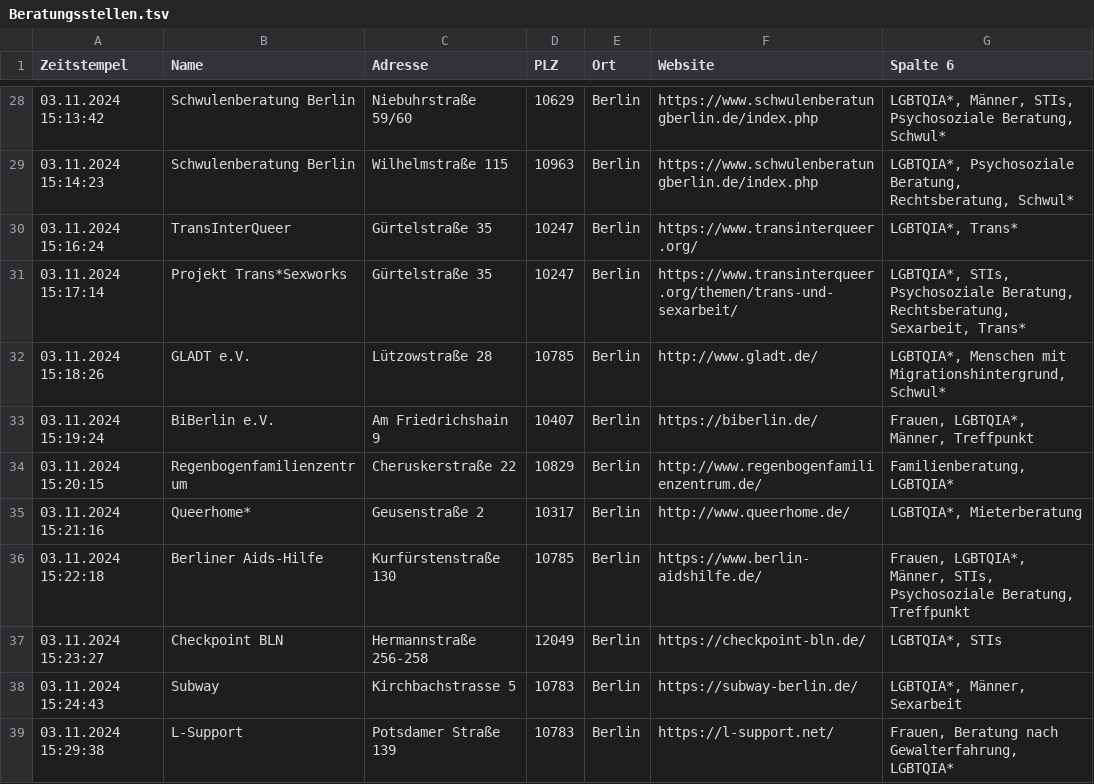
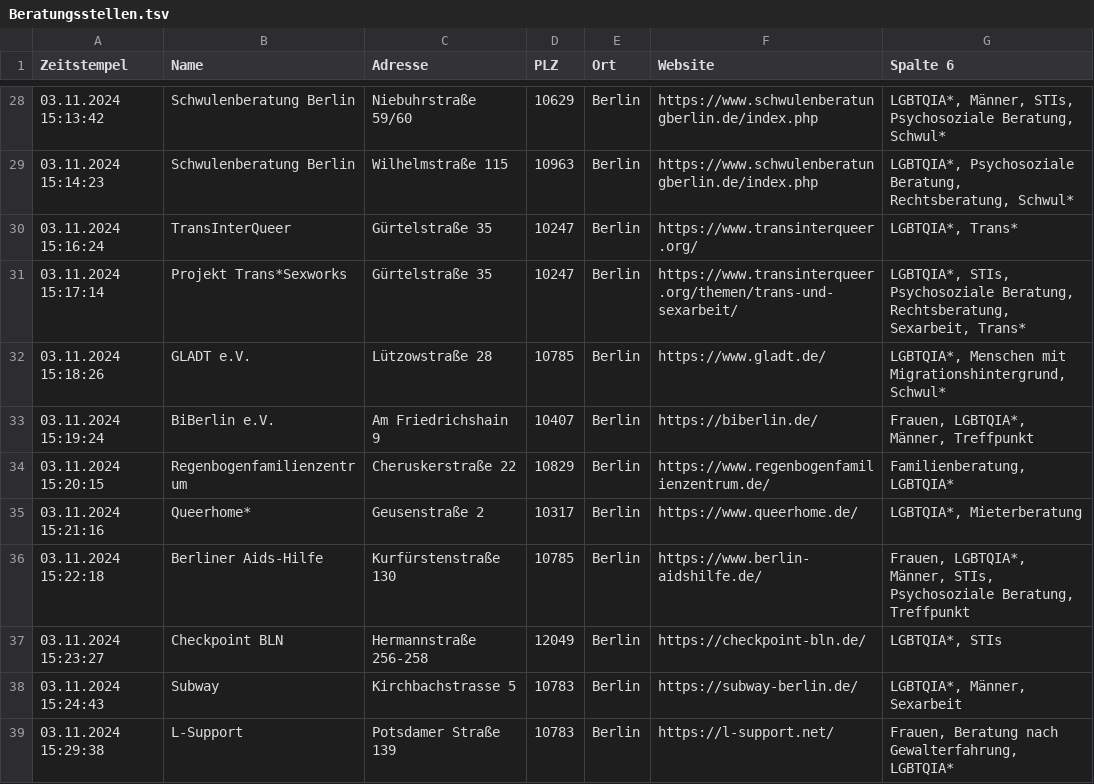
Before and after one commit to ollihoo/socialServices, a TSV file: build/resources/main/Beratungsstellen.tsv, drawn as a sheet; only a part is shown, gaps mark what is left out; the diff covers the shown part only.

Commit message:
Update TSV with some entry changes

```diff
--- a/build/resources/main/Beratungsstellen.tsv
+++ b/build/resources/main/Beratungsstellen.tsv
@@ -31,6 +31,6 @@ Zeitstempel	Name	Adresse	PLZ	Ort	Website	Spalte 6
 03.11.2024 15:17:14	Projekt Trans*Sexworks	Gürtelstraße 35	10247	Berlin	https://www.transinterqueer.org/themen/trans-und-sexarbeit/	LGBTQIA*, STIs, Psychosoziale Beratung, Rechtsberatung, Sexarbeit, Trans*
-03.11.2024 15:18:26	GLADT e.V.	Lützowstraße 28	10785	Berlin	http://www.gladt.de/	LGBTQIA*, Menschen mit Migrationshintergrund, Schwul*
+03.11.2024 15:18:26	GLADT e.V.	Lützowstraße 28	10785	Berlin	https://www.gladt.de/	LGBTQIA*, Menschen mit Migrationshintergrund, Schwul*
 03.11.2024 15:19:24	BiBerlin e.V.	Am Friedrichshain 9	10407	Berlin	https://biberlin.de/	Frauen, LGBTQIA*, Männer, Treffpunkt
-03.11.2024 15:20:15	Regenbogenfamilienzentrum	Cheruskerstraße 22	10829	Berlin	http://www.regenbogenfamilienzentrum.de/	Familienberatung, LGBTQIA*
-03.11.2024 15:21:16	Queerhome*	Geusenstraße 2	10317	Berlin	http://www.queerhome.de/	LGBTQIA*, Mieterberatung
+03.11.2024 15:20:15	Regenbogenfamilienzentrum	Cheruskerstraße 22	10829	Berlin	https://www.regenbogenfamilienzentrum.de/	Familienberatung, LGBTQIA*
+03.11.2024 15:21:16	Queerhome*	Geusenstraße 2	10317	Berlin	https://www.queerhome.de/	LGBTQIA*, Mieterberatung
 03.11.2024 15:22:18	Berliner Aids-Hilfe	Kurfürstenstraße 130	10785	Berlin	https://www.berlin-aidshilfe.de/	Frauen, LGBTQIA*, Männer, STIs, Psychosoziale Beratung, Treffpunkt
```
Also changed, not shown: 3 added rows and 3 edited cells elsewhere in this file.
